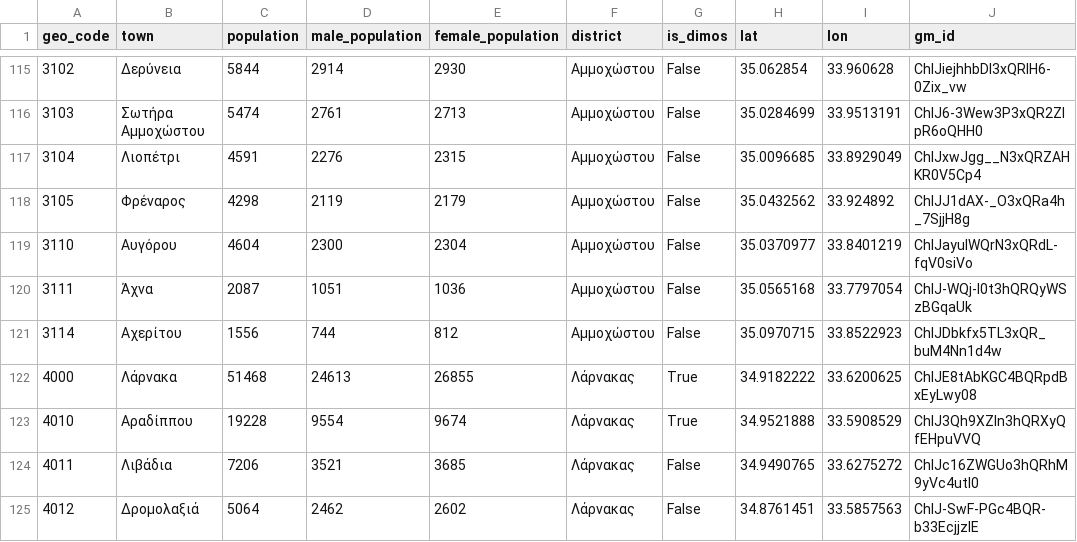
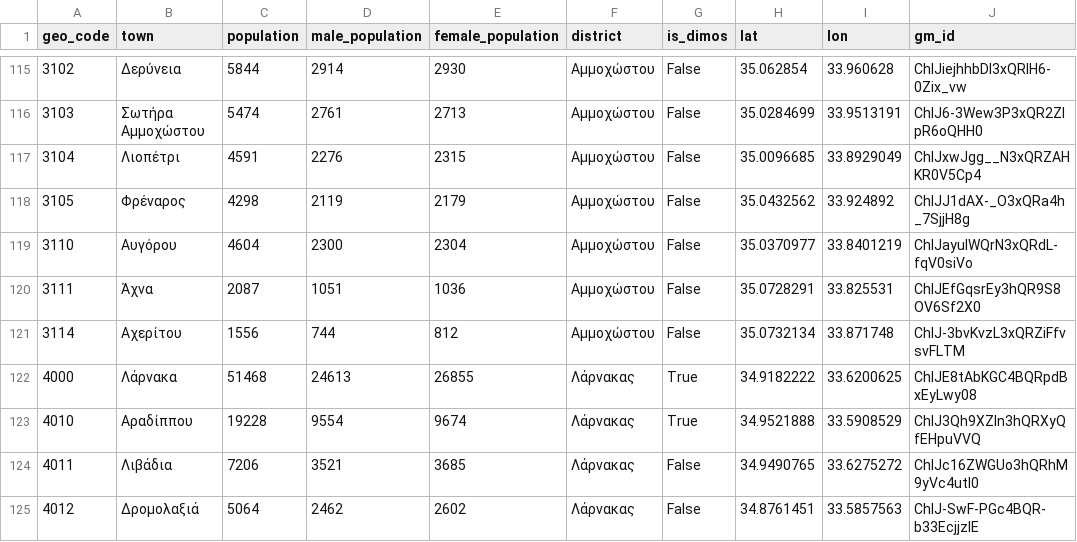
Before and after one commit to jgchaparro/CyprusDB, a CSV file: checkpoints/CyprusDB_cp_v2.csv, drawn as a sheet; only a part is shown, gaps mark what is left out.

```diff
--- a/checkpoints/CyprusDB_cp_v2.csv
+++ b/checkpoints/CyprusDB_cp_v2.csv
@@ -119,4 +119,4 @@ geo_code,town,population,male_population,female_population,district,is_dimos,lat
 3110,Αυγόρου,4604,2300,2304,Αμμοχώστου,False,35.0370977,33.8401219,ChIJayulWQrN3xQRdL-fqV0siVo
-3111,Άχνα,2087,1051,1036,Αμμοχώστου,False,35.0565168,33.7797054,ChIJ-WQj-l0t3hQRQyWSzBGqaUk
-3114,Αχερίτου,1556,744,812,Αμμοχώστου,False,35.0970715,33.8522923,ChIJDbkfx5TL3xQR_buM4Nn1d4w
+3111,Άχνα,2087,1051,1036,Αμμοχώστου,False,35.0728291,33.825531,ChIJEfGqsrEy3hQR9S8OV6Sf2X0
+3114,Αχερίτου,1556,744,812,Αμμοχώστου,False,35.0732134,33.871748,ChIJ-3bvKvzL3xQRZiFfvsvFLTM
 4000,Λάρνακα,51468,24613,26855,Λάρνακας,True,34.9182222,33.6200625,ChIJE8tAbKGC4BQRpdBxEyLwy08
```
Also changed, not shown: 5 other files.
